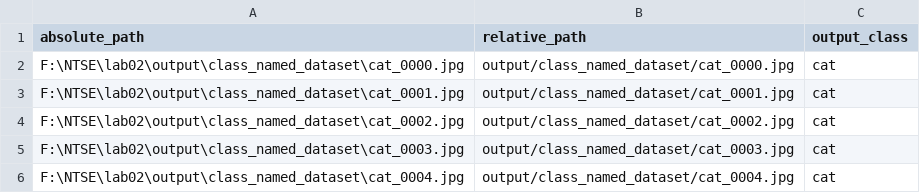
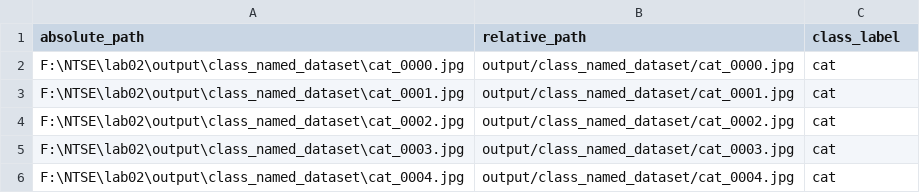
Before and after one commit to NTSE-labs/lab02, a CSV file: annotations/class_named_annotations.csv, drawn as a sheet; only a part is shown.

```diff
--- a/annotations/class_named_annotations.csv
+++ b/annotations/class_named_annotations.csv
@@ -1,2 +1,2 @@
-absolute_path,relative_path,output_class
+absolute_path,relative_path,class_label
 F:\NTSE\lab02\output\class_named_dataset\cat_0000.jpg,output/class_named_dataset/cat_0000.jpg,cat
```
Also changed, not shown: annotations/random_annotations.csv, 9 other files.
